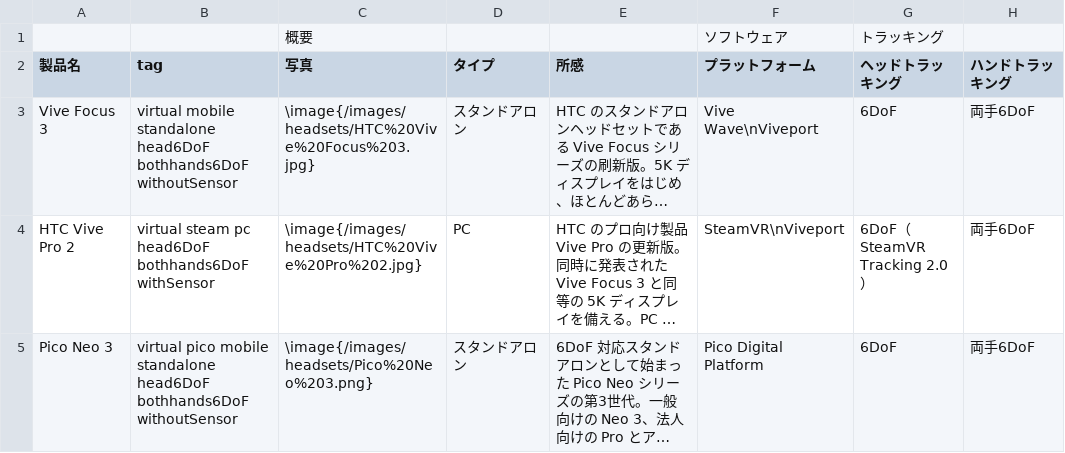
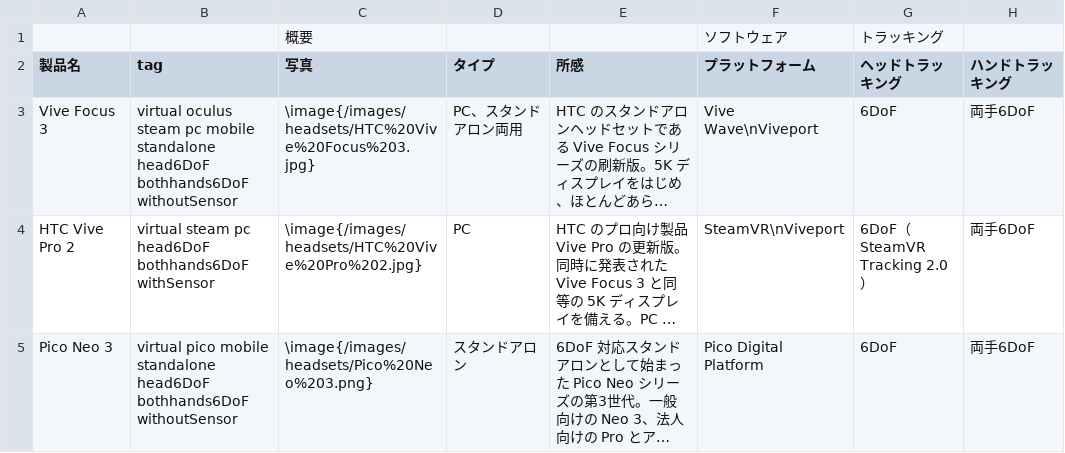
Before and after one commit to yutokun/XR-Headset-Comparison, a TSV file: headset.tsv, drawn as a sheet; only a part is shown; long unchanged cells end in …; the diff names each change by its address in the sheet, - before the commit and + after, or states it on an @@ line.

Commit message:
Vive Focus 3 を PC も対応としてマーク

```diff
--- a/headset.tsv
+++ b/headset.tsv
-B3 (tag): virtual mobile standalone…
+B3 (tag): virtual oculus steam pc mobile standalone…
-D3 (タイプ): スタンドアロン
+D3 (タイプ): PC、スタンドアロン両用
```
